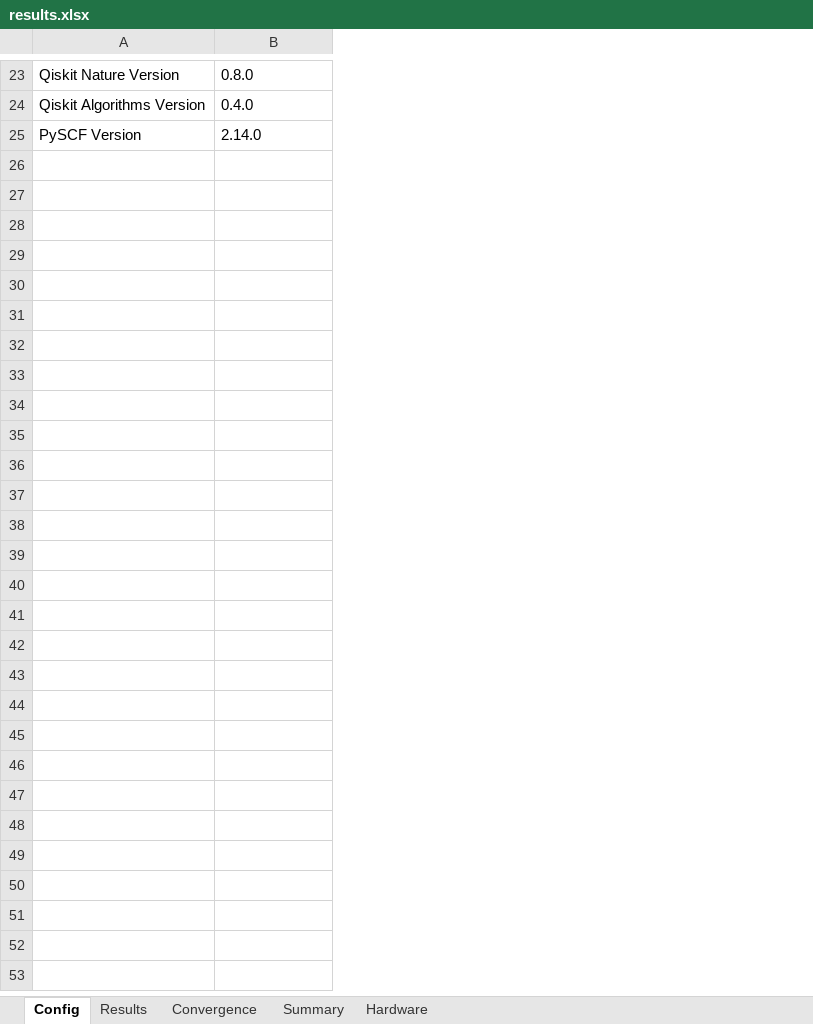
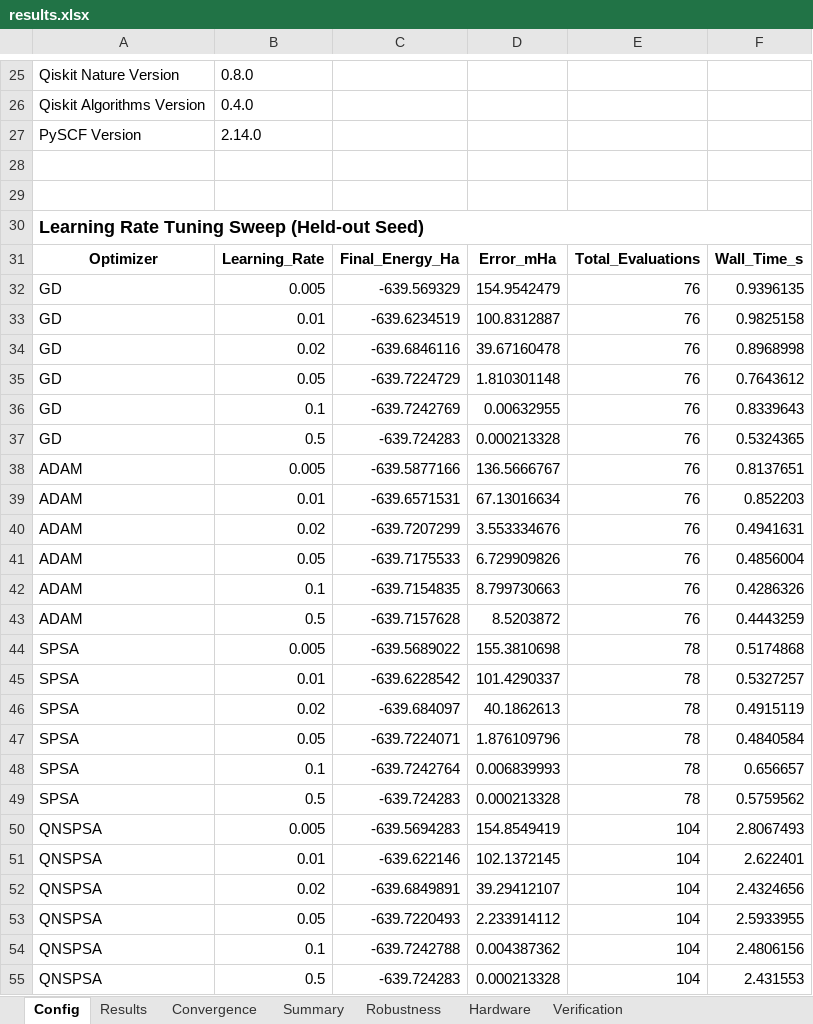
Before and after one commit to silverelloy665/VQE_QuantumDots, an Excel workbook: results.xlsx, sheet Config, drawn as a sheet; only a part is shown, gaps mark what is left out; values as stored, in another font and other column widths than the file's, no borders; the diff covers the shown part only; the diff names each change by its address in the sheet, - before the commit and + after, or states it on an @@ line.

Commit message:
fix(vqe): resolve gradient shift-rule bug, add 8-module test suite, clean optimizers and benchmarks

```diff
--- a/results.xlsx (sheet Config)
+++ b/results.xlsx (sheet Config)
+sheet tab: Robustness
+sheet tab: Verification
+column C, empty
+column D, empty
+column E, empty
+column F, empty
+row 28: (empty)
+row 29: (empty)
+row 30: Learning Rate Tuning Sweep (Held-out Seed)
+row 31: Optimizer | Learning_Rate | Final_Energy_Ha | Error_mHa | Total_Evaluations | Wall_Time_s
+row 32: GD | 0.005 | -639.569329 | 154.9542479 | 76 | 0.9396135
+row 33: GD | 0.01 | -639.6234519 | 100.8312887 | 76 | 0.9825158
+row 34: GD | 0.02 | -639.6846116 | 39.67160478 | 76 | 0.8968998
+row 35: GD | 0.05 | -639.7224729 | 1.810301148 | 76 | 0.7643612
+row 36: GD | 0.1 | -639.7242769 | 0.00632955 | 76 | 0.8339643
+row 37: GD | 0.5 | -639.724283 | 0.000213328 | 76 | 0.5324365
+row 38: ADAM | 0.005 | -639.5877166 | 136.5666767 | 76 | 0.8137651
+row 39: ADAM | 0.01 | -639.6571531 | 67.13016634 | 76 | 0.852203
+row 40: ADAM | 0.02 | -639.7207299 | 3.553334676 | 76 | 0.4941631
+row 41: ADAM | 0.05 | -639.7175533 | 6.729909826 | 76 | 0.4856004
+row 42: ADAM | 0.1 | -639.7154835 | 8.799730663 | 76 | 0.4286326
+row 43: ADAM | 0.5 | -639.7157628 | 8.5203872 | 76 | 0.4443259
+row 44: SPSA | 0.005 | -639.5689022 | 155.3810698 | 78 | 0.5174868
+row 45: SPSA | 0.01 | -639.6228542 | 101.4290337 | 78 | 0.5327257
+row 46: SPSA | 0.02 | -639.684097 | 40.1862613 | 78 | 0.4915119
+row 47: SPSA | 0.05 | -639.7224071 | 1.876109796 | 78 | 0.4840584
+row 48: SPSA | 0.1 | -639.7242764 | 0.006839993 | 78 | 0.656657
+row 49: SPSA | 0.5 | -639.724283 | 0.000213328 | 78 | 0.5759562
+row 50: QNSPSA | 0.005 | -639.5694283 | 154.8549419 | 104 | 2.8067493
+row 51: QNSPSA | 0.01 | -639.622146 | 102.1372145 | 104 | 2.622401
+row 52: QNSPSA | 0.02 | -639.6849891 | 39.29412107 | 104 | 2.4324656
+row 53: QNSPSA | 0.05 | -639.7220493 | 2.233914112 | 104 | 2.5933955
+row 54: QNSPSA | 0.1 | -639.7242788 | 0.004387362 | 104 | 2.4806156
+row 55: QNSPSA | 0.5 | -639.724283 | 0.000213328 | 104 | 2.431553
```
Also changed, not shown: 2 added rows and 2 edited cells elsewhere in this sheet, sheet Convergence, sheet Results, sheet Summary, sheet Hardware, charts or pictures, 28 other files.
